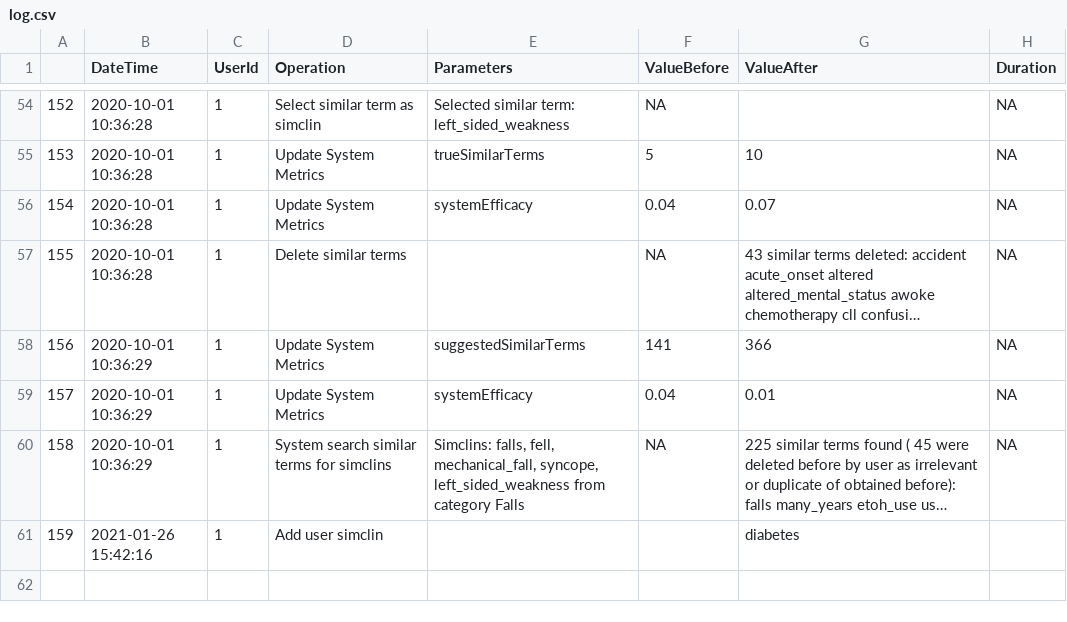
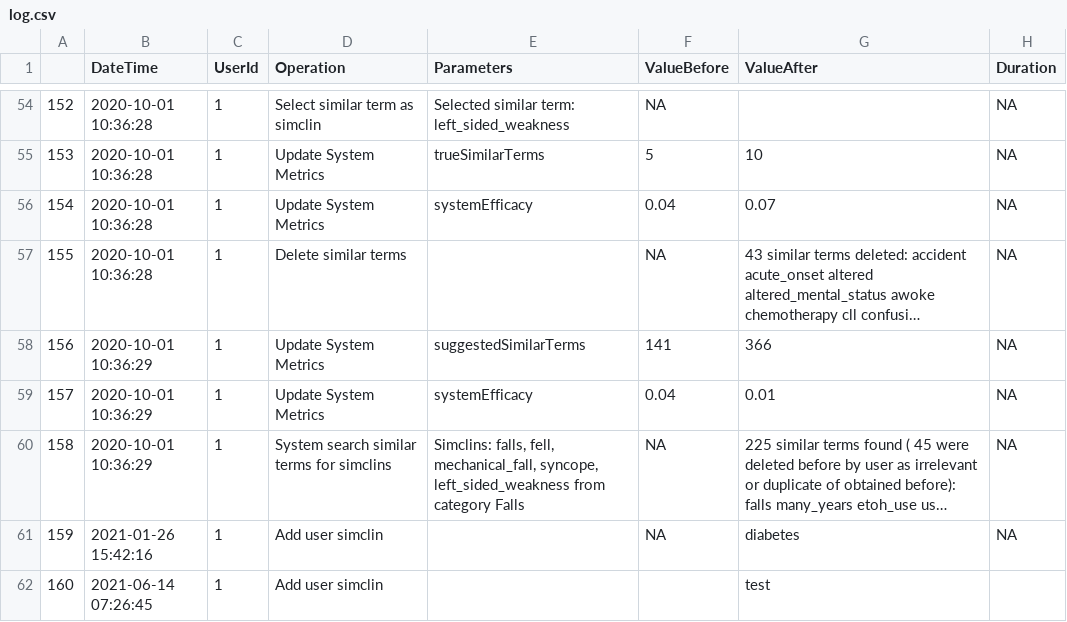
Before and after one commit to rdewald/NimbleMiner, a CSV file: log.csv, drawn as a sheet; only a part is shown, gaps mark what is left out; long unchanged cells end in …; the diff names each change by its address in the sheet, - before the commit and + after, or states it on an @@ line.

```diff
--- a/log.csv
+++ b/log.csv
-F61 (ValueBefore): (empty)
+F61 (ValueBefore): NA
-H61 (Duration): (empty)
+H61 (Duration): NA
+row 62: 160 | 2021-06-14 07:26:45 | 1 | Add user simclin |  |  | test
```
Also changed, not shown: simclins.csv, 2 other files.
